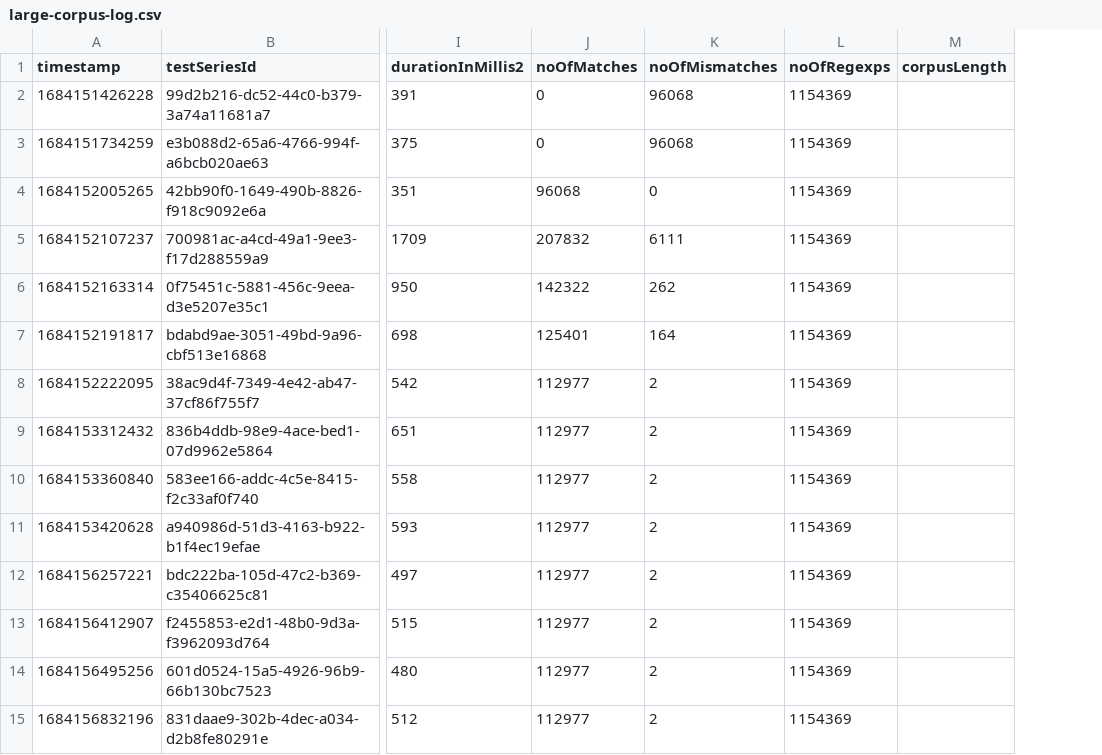
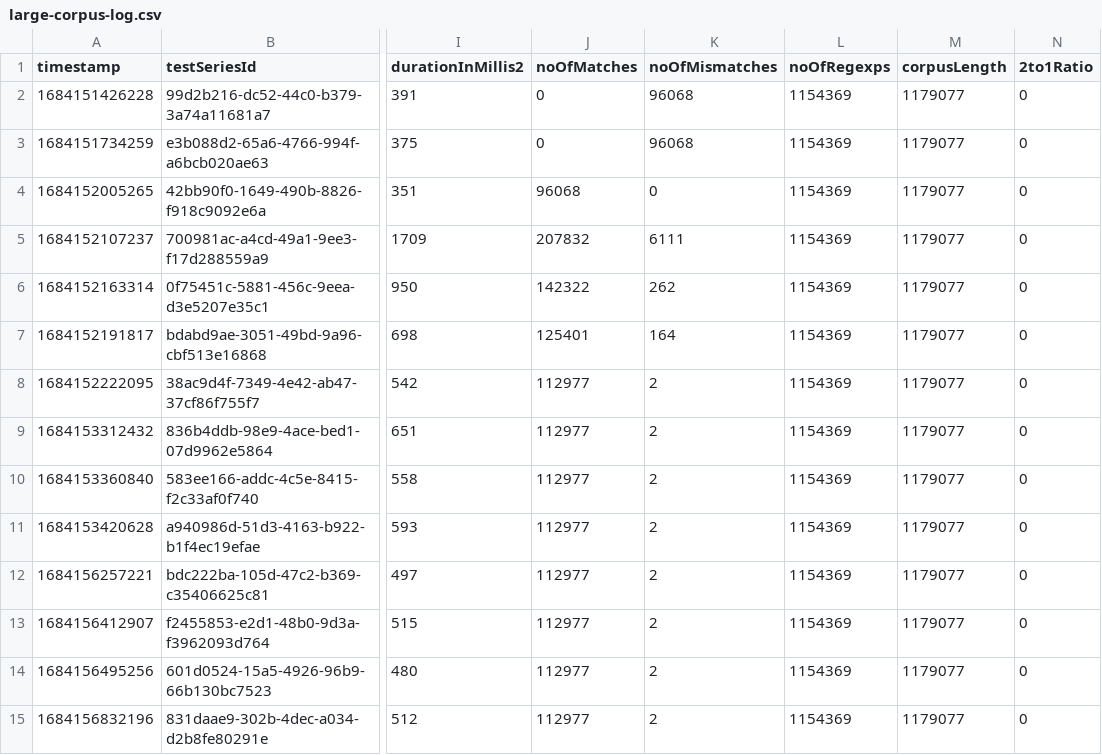
Before and after one commit to la3lma/rmatch, a CSV file: rmatch-tester/logs/large-corpus-log.csv, drawn as a sheet; only a part is shown, gaps mark what is left out; the diff covers the shown part only; the diff names each change by its address in the sheet, - before the commit and + after, or states it on an @@ line.

```diff
--- a/rmatch-tester/logs/large-corpus-log.csv
+++ b/rmatch-tester/logs/large-corpus-log.csv
+column N (2to1Ratio), rows 2-15: all 0
-M2:M15 (corpusLength): (empty)
+M2:M15 (corpusLength): 1179077
```
Also changed, not shown: 11 added rows and 8 edited cells elsewhere in this file, 1 other file.
